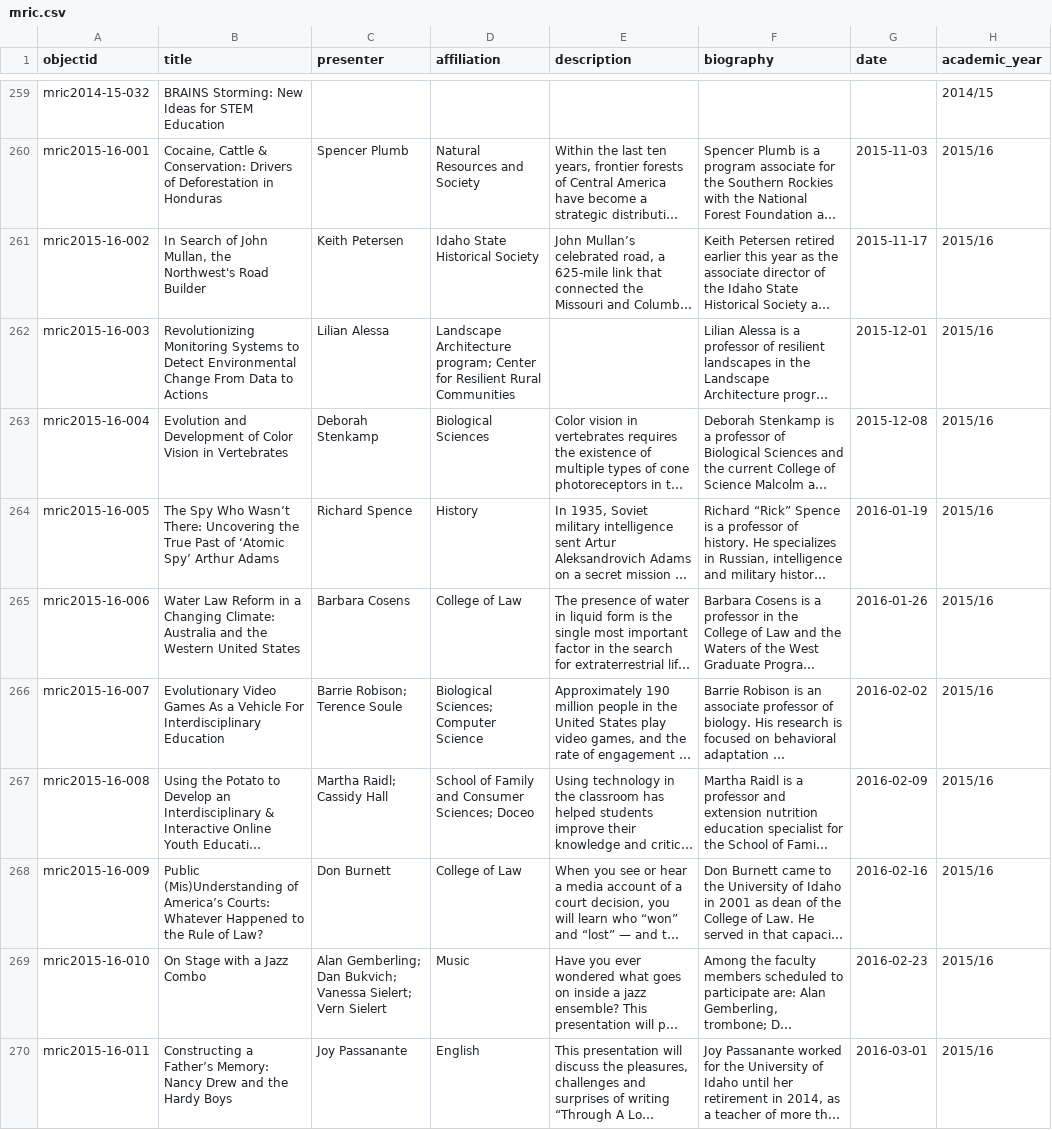
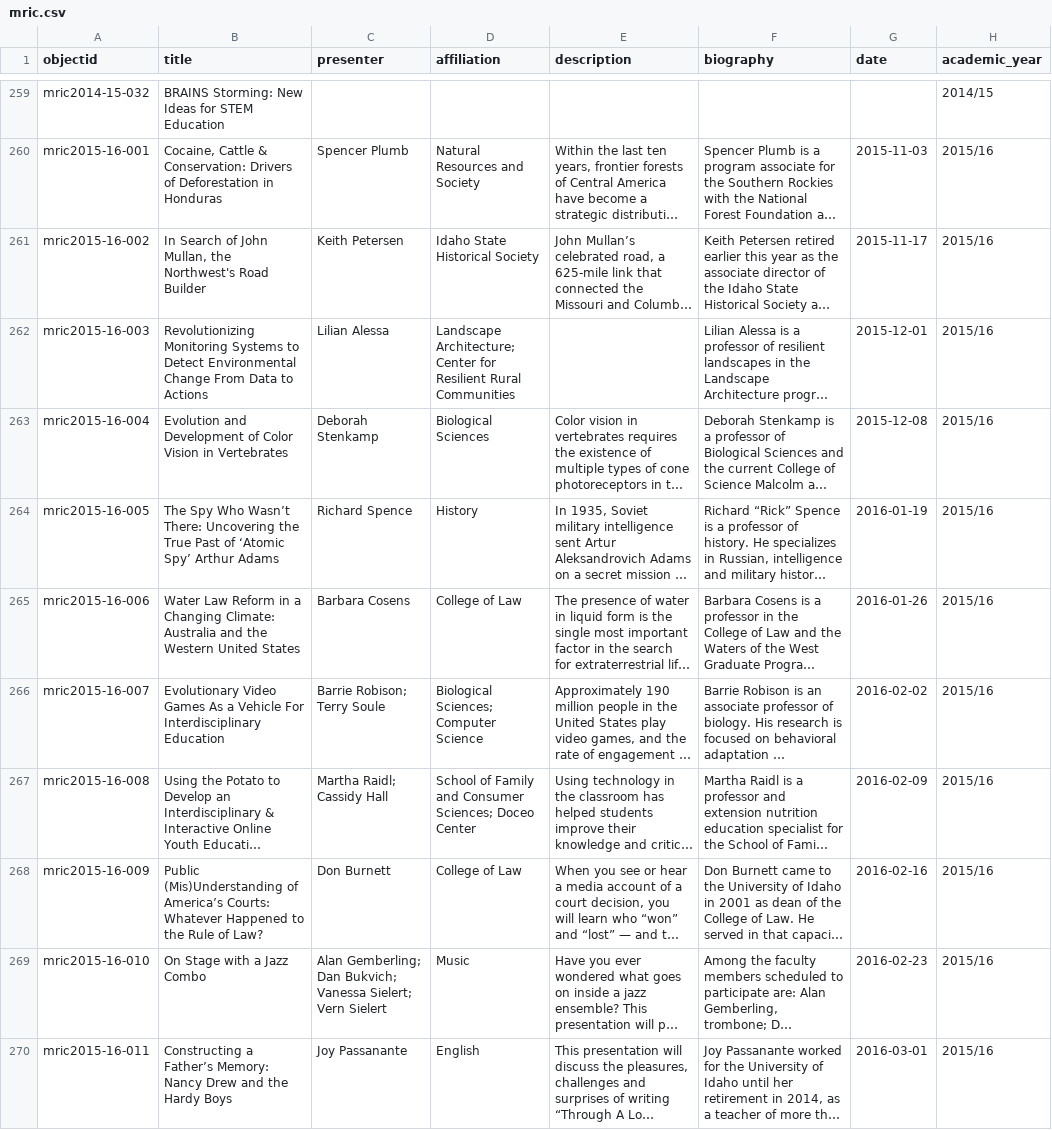
Before and after one commit to uidaholib/campus-collections-template, a CSV file: _data/mric.csv, drawn as a sheet; only a part is shown, gaps mark what is left out; long unchanged cells end in …; the diff covers the shown part only; the diff names each change by its address in the sheet, - before the commit and + after, or states it on an @@ line.

Commit message:
metadata clean up

```diff
--- a/_data/mric.csv
+++ b/_data/mric.csv
-D262 (affiliation): Landscape Architecture program; Center for…
+D262 (affiliation): Landscape Architecture; Center for…
-C266 (presenter): Barrie Robison; Terence Soule
+C266 (presenter): Barrie Robison; Terry Soule
-D267 (affiliation): …Sciences; Doceo
+D267 (affiliation): …Sciences; Doceo Center
```
Also changed, not shown: 43 edited cells elsewhere in this file.
